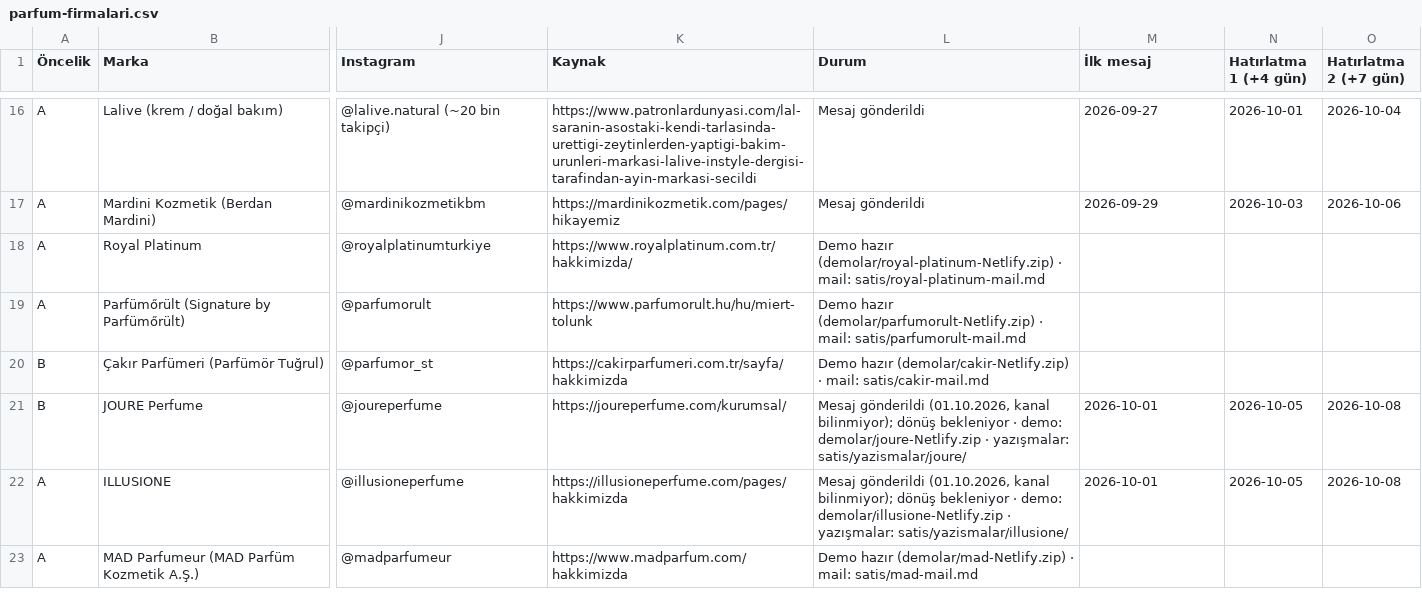
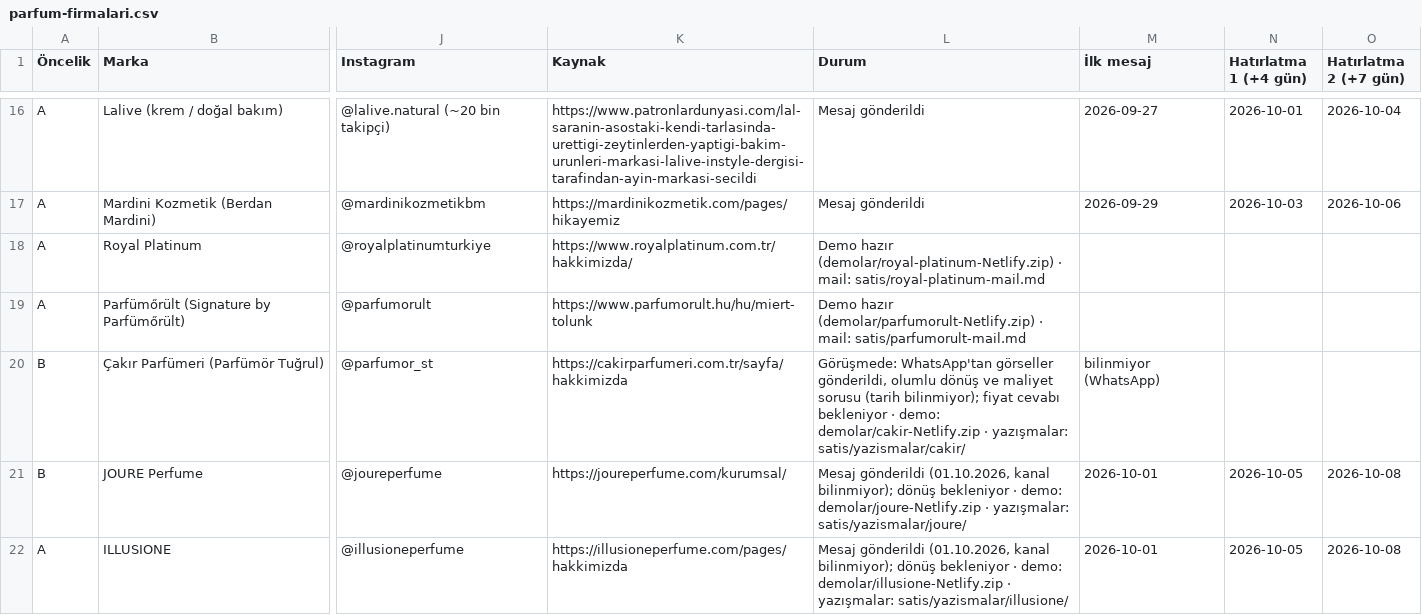
Before and after one commit to berkasengul/analiz, a CSV file: satis/parfum-firmalari.csv, drawn as a sheet; only a part is shown, gaps mark what is left out; the shorter side is filled out with more unchanged rows; the diff names each change by its address in the sheet, - before the commit and + after, or states it on an @@ line.

```diff
--- a/satis/parfum-firmalari.csv
+++ b/satis/parfum-firmalari.csv
-L20 (Durum): Demo hazır (demolar/cakir-Netlify.zip) · mail: satis/cakir-mail.md
+L20 (Durum): Görüşmede: WhatsApp'tan görseller gönderildi, olumlu dönüş ve maliyet sorusu (tarih bilinmiyor); fiyat cevabı bekleniyor · demo: demolar/cakir-Netlify.zip · yazışmalar: satis/yazismalar/cakir/
-M20 (İlk mesaj): (empty)
+M20 (İlk mesaj): bilinmiyor (WhatsApp)
```
Also changed, not shown: 3 other files.
